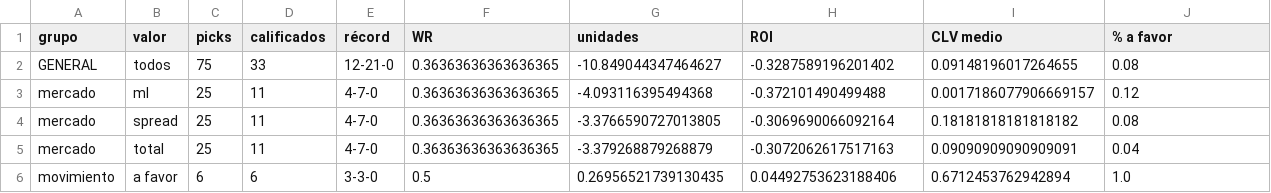
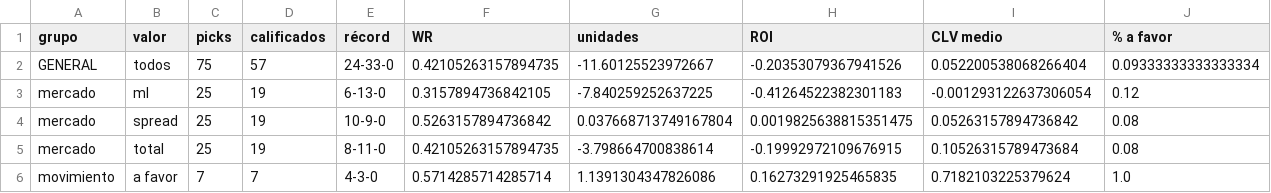
Before and after one commit to DaveBarracuda/nba-quant, a CSV file: ledger/github/summary.csv, drawn as a sheet; only a part is shown; the diff covers the shown part only.

```diff
--- a/ledger/github/summary.csv
+++ b/ledger/github/summary.csv
@@ -1,6 +1,6 @@
 grupo,valor,picks,calificados,récord,WR,unidades,ROI,CLV medio,% a favor
-GENERAL,todos,75,33,12-21-0,0.36363636363636365,-10.849044347464627,-0.3287589196201402,0.09148196017264655,0.08
-mercado,ml,25,11,4-7-0,0.36363636363636365,-4.093116395494368,-0.372101490499488,0.0017186077906669157,0.12
-mercado,spread,25,11,4-7-0,0.36363636363636365,-3.3766590727013805,-0.3069690066092164,0.18181818181818182,0.08
-mercado,total,25,11,4-7-0,0.36363636363636365,-3.379268879268879,-0.3072062617517163,0.09090909090909091,0.04
-movimiento,a favor,6,6,3-3-0,0.5,0.26956521739130435,0.04492753623188406,0.6712453762942894,1.0
+GENERAL,todos,75,57,24-33-0,0.42105263157894735,-11.60125523972667,-0.20353079367941526,0.052200538068266404,0.09333333333333334
+mercado,ml,25,19,6-13-0,0.3157894736842105,-7.840259252637225,-0.41264522382301183,-0.001293122637306054,0.12
+mercado,spread,25,19,10-9-0,0.5263157894736842,0.037668713749167804,0.0019825638815351475,0.05263157894736842,0.08
+mercado,total,25,19,8-11-0,0.42105263157894735,-3.798664700838614,-0.19992972109676915,0.10526315789473684,0.08
+movimiento,a favor,7,7,4-3-0,0.5714285714285714,1.1391304347826086,0.16273291925465835,0.7182103225379624,1.0
```
Also changed, not shown: 1 added row and 58 edited cells elsewhere in this file, ledger/github/picks.csv, 1 other file.
